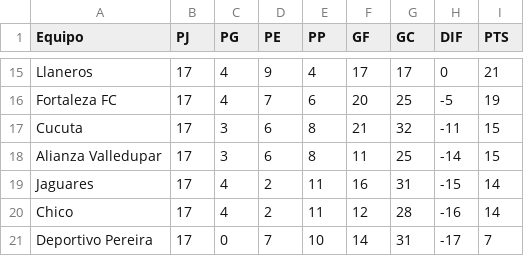
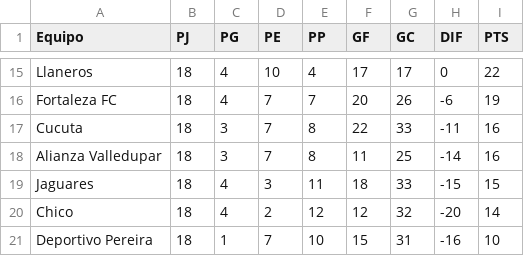
Before and after one commit to AndresParra0916/futbol-analytics-colombia, a CSV file: data/tabla_posiciones.csv, drawn as a sheet; only a part is shown, gaps mark what is left out; the diff covers the shown part only; the diff names each change by its address in the sheet, - before the commit and + after, or states it on an @@ line.

```diff
--- a/data/tabla_posiciones.csv
+++ b/data/tabla_posiciones.csv
-B15:B21 (PJ): 17
+B15:B21 (PJ): 18
-D15 (PE): 9
+D15 (PE): 10
-I15 (PTS): 21
+I15 (PTS): 22
-E16 (PP): 6
+E16 (PP): 7
-G16 (GC): 25
+G16 (GC): 26
-H16 (DIF): -5
+H16 (DIF): -6
-D17:D18 (PE): 6
+D17:D18 (PE): 7
-F17 (GF): 21
+F17 (GF): 22
-G17 (GC): 32
+G17 (GC): 33
-I17:I18 (PTS): 15
+I17:I18 (PTS): 16
-D19 (PE): 2
+D19 (PE): 3
-F19 (GF): 16
+F19 (GF): 18
-G19 (GC): 31
+G19 (GC): 33
-I19 (PTS): 14
+I19 (PTS): 15
-E20 (PP): 11
+E20 (PP): 12
-G20 (GC): 28
+G20 (GC): 32
-H20 (DIF): -16
+H20 (DIF): -20
-C21 (PG): 0
+C21 (PG): 1
-F21 (GF): 14
+F21 (GF): 15
-H21 (DIF): -17
+H21 (DIF): -16
-I21 (PTS): 7
+I21 (PTS): 10
```
Also changed, not shown: 3 added rows, 3 removed rows and 28 edited cells elsewhere in this file, 11 other files.
